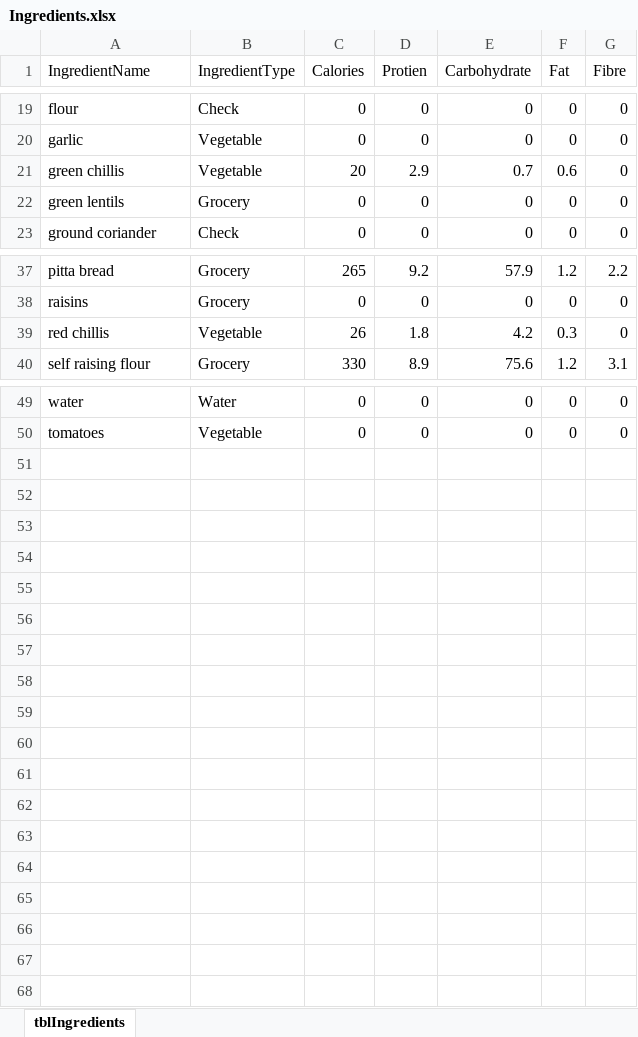
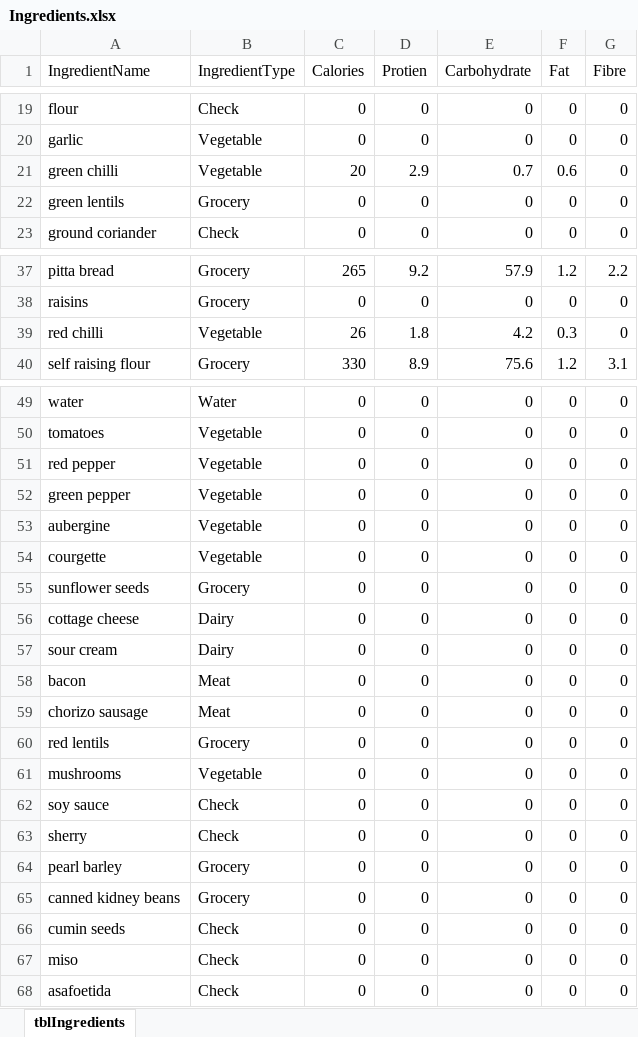
Before and after one commit to joejcollins/harmony-angel, an Excel workbook: ConsoleApp/Input/Ingredients.xlsx, sheet tblIngredients, drawn as a sheet; only a part is shown, gaps mark what is left out; values as stored, in another font and other column widths than the file's, no borders; the diff names each change by its address in the sheet, - before the commit and + after, or states it on an @@ line.

```diff
--- a/ConsoleApp/Input/Ingredients.xlsx (sheet tblIngredients)
+++ b/ConsoleApp/Input/Ingredients.xlsx (sheet tblIngredients)
-A21 (IngredientName): green chillis
+A21 (IngredientName): green chilli
-A39 (IngredientName): red chillis
+A39 (IngredientName): red chilli
+row 51: red pepper | Vegetable | 0 | 0 | 0 | 0 | 0
+row 52: green pepper | Vegetable | 0 | 0 | 0 | 0 | 0
+row 53: aubergine | Vegetable | 0 | 0 | 0 | 0 | 0
+row 54: courgette | Vegetable | 0 | 0 | 0 | 0 | 0
+row 55: sunflower seeds | Grocery | 0 | 0 | 0 | 0 | 0
+row 56: cottage cheese | Dairy | 0 | 0 | 0 | 0 | 0
+row 57: sour cream | Dairy | 0 | 0 | 0 | 0 | 0
+row 58: bacon | Meat | 0 | 0 | 0 | 0 | 0
+row 59: chorizo sausage | Meat | 0 | 0 | 0 | 0 | 0
+row 60: red lentils | Grocery | 0 | 0 | 0 | 0 | 0
+row 61: mushrooms | Vegetable | 0 | 0 | 0 | 0 | 0
+row 62: soy sauce | Check | 0 | 0 | 0 | 0 | 0
+row 63: sherry | Check | 0 | 0 | 0 | 0 | 0
+row 64: pearl barley | Grocery | 0 | 0 | 0 | 0 | 0
+row 65: canned kidney beans | Grocery | 0 | 0 | 0 | 0 | 0
+row 66: cumin seeds | Check | 0 | 0 | 0 | 0 | 0
+row 67: miso | Check | 0 | 0 | 0 | 0 | 0
+row 68: asafoetida | Check | 0 | 0 | 0 | 0 | 0
```
Also changed, not shown: 2 other files.
